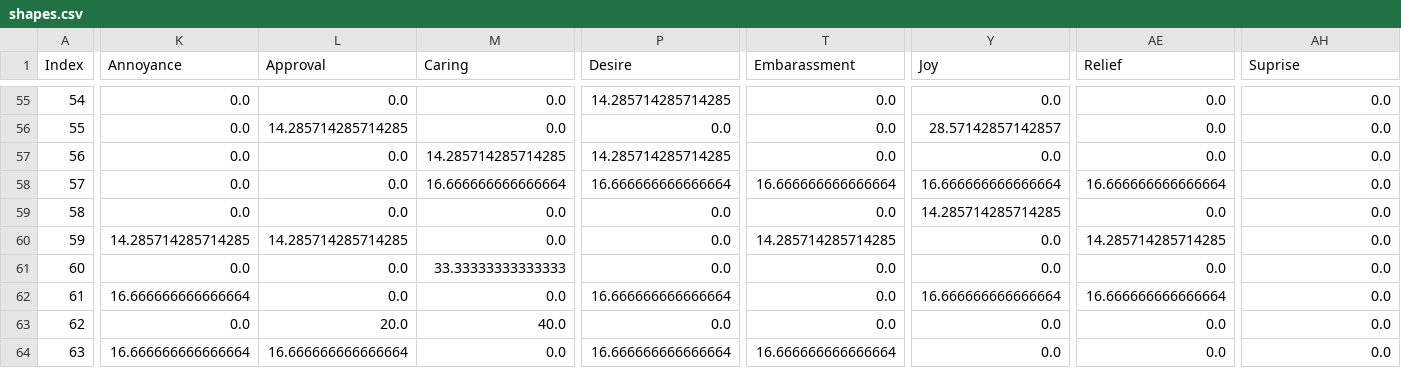
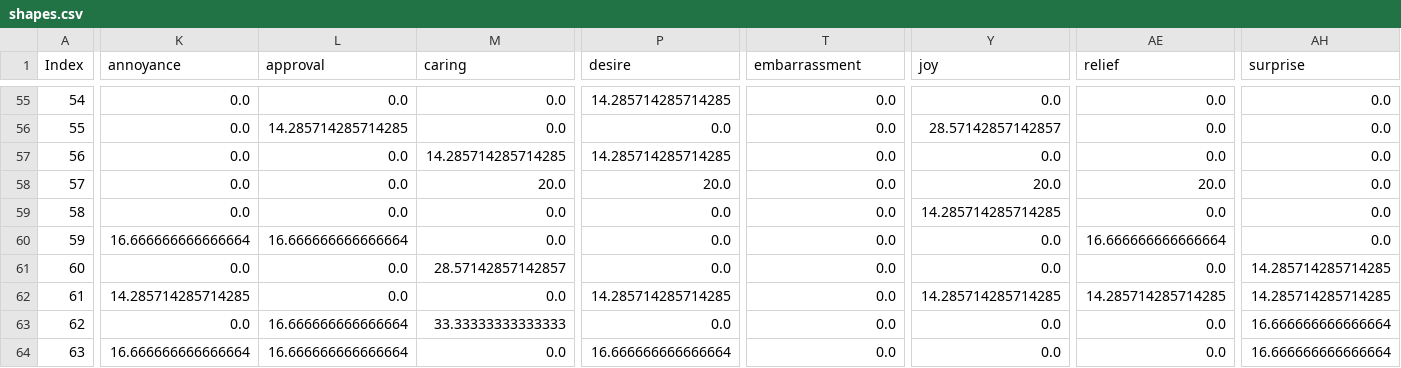
Before and after one commit to Kejnain/Semiotics_Thesis, a CSV file: data/shapes.csv, drawn as a sheet; only a part is shown, gaps mark what is left out; the diff covers the shown part only; the diff names each change by its address in the sheet, - before the commit and + after, or states it on an @@ line.

```diff
--- a/data/shapes.csv
+++ b/data/shapes.csv
-K1: Annoyance
+K1: annoyance
-L1: Approval
+L1: approval
-M1: Caring
+M1: caring
-P1: Desire
+P1: desire
-T1: Embarassment
+T1: embarrassment
-Y1: Joy
+Y1: joy
-AE1: Relief
+AE1: relief
-AH1: Suprise
+AH1: surprise
-M58 (caring): 16.666666666666664
+M58 (caring): 20.0
-P58 (desire): 16.666666666666664
+P58 (desire): 20.0
-T58 (embarrassment): 16.666666666666664
+T58 (embarrassment): 0.0
-Y58 (joy): 16.666666666666664
+Y58 (joy): 20.0
-AE58 (relief): 16.666666666666664
+AE58 (relief): 20.0
-K60 (annoyance): 14.285714285714285
+K60 (annoyance): 16.666666666666664
-L60 (approval): 14.285714285714285
+L60 (approval): 16.666666666666664
-T60 (embarrassment): 14.285714285714285
+T60 (embarrassment): 0.0
-AE60 (relief): 14.285714285714285
+AE60 (relief): 16.666666666666664
-M61 (caring): 33.33333333333333
+M61 (caring): 28.57142857142857
-AH61:AH62 (surprise): 0.0
+AH61:AH62 (surprise): 14.285714285714285
-K62 (annoyance): 16.666666666666664
+K62 (annoyance): 14.285714285714285
-P62 (desire): 16.666666666666664
+P62 (desire): 14.285714285714285
-Y62 (joy): 16.666666666666664
+Y62 (joy): 14.285714285714285
-AE62 (relief): 16.666666666666664
+AE62 (relief): 14.285714285714285
-L63 (approval): 20.0
+L63 (approval): 16.666666666666664
-M63 (caring): 40.0
+M63 (caring): 33.33333333333333
-AH63:AH64 (surprise): 0.0
+AH63:AH64 (surprise): 16.666666666666664
-T64 (embarrassment): 16.666666666666664
+T64 (embarrassment): 0.0
```
Also changed, not shown: 169 edited cells elsewhere in this file, data/survey_cleaned.csv, 4 other files.
